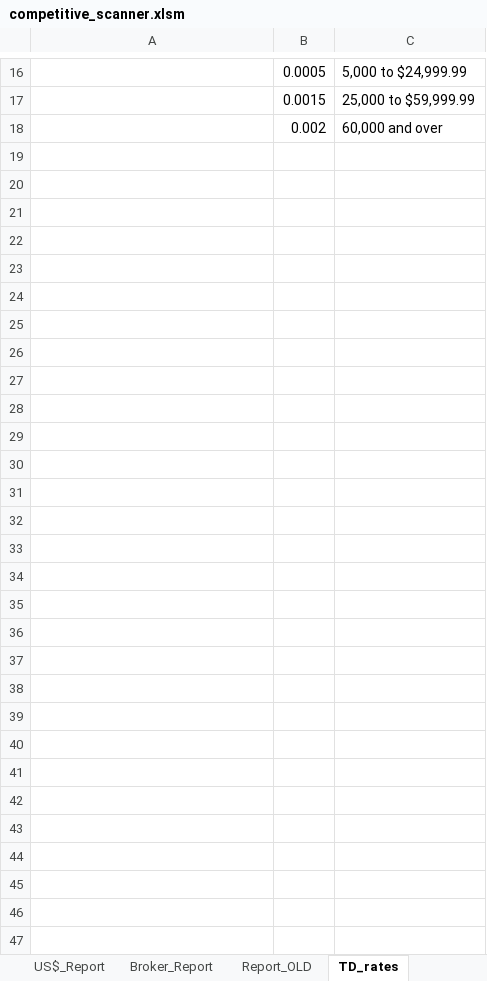
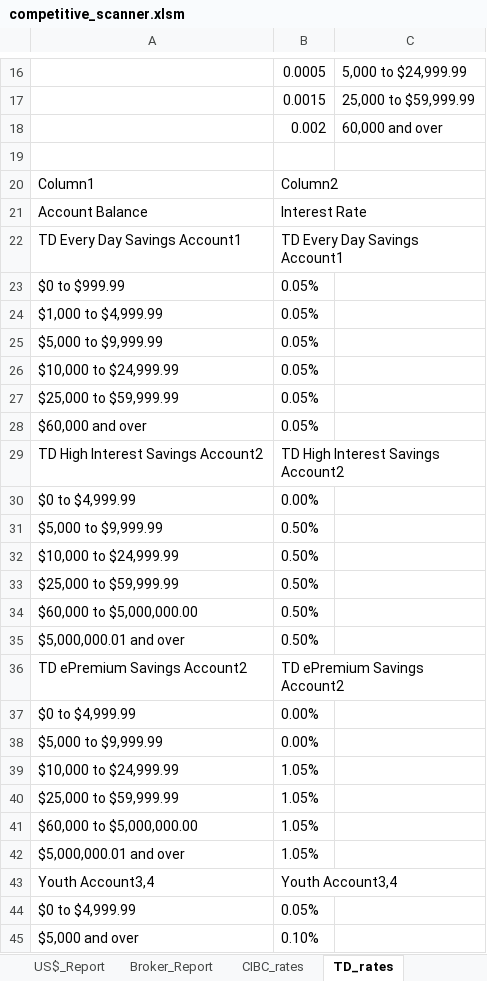
Before and after one commit to Strathhardie/Competitive-Tracker-Public, an Excel workbook: Excel Scanner/competitive_scanner.xlsm, sheet TD_rates, drawn as a sheet; only a part is shown, gaps mark what is left out; values as stored, in another font and other column widths than the file's, no borders; table styles not drawn; the diff names each change by its address in the sheet, - before the commit and + after, or states it on an @@ line.

Commit message:
Scan 13 Banks Retail Product Lists
This change:
 - Adds method for refreshing all data.
 - Adds methods for archiving current data.
 - Adds queries for retail Savings accounts from:
CIBC, TD, BMO, BNS, RBC, Simplii, ICICI,
NBC, Manulife, HSBC, CT, B2B, Medidian

Release 1

```diff
--- a/Excel Scanner/competitive_scanner.xlsm (sheet TD_rates)
+++ b/Excel Scanner/competitive_scanner.xlsm (sheet TD_rates)
-sheet tab: Report_OLD
+sheet tab: CIBC_rates
+row 19: (empty)
+row 20: Column1 | Column2
+row 21: Account Balance | Interest Rate
+row 22: TD Every Day Savings Account1 | TD Every Day Savings Account1
+row 23: $0 to $999.99 | 0.05%
+row 24: $1,000 to $4,999.99 | 0.05%
+row 25: $5,000 to $9,999.99 | 0.05%
+row 26: $10,000 to $24,999.99 | 0.05%
+row 27: $25,000 to $59,999.99 | 0.05%
+row 28: $60,000 and over | 0.05%
+row 29: TD High Interest Savings Account2 | TD High Interest Savings Account2
+row 30: $0 to $4,999.99 | 0.00%
+row 31: $5,000 to $9,999.99 | 0.50%
+row 32: $10,000 to $24,999.99 | 0.50%
+row 33: $25,000 to $59,999.99 | 0.50%
+row 34: $60,000 to $5,000,000.00 | 0.50%
+row 35: $5,000,000.01 and over | 0.50%
+row 36: TD ePremium Savings Account2 | TD ePremium Savings Account2
+row 37: $0 to $4,999.99 | 0.00%
+row 38: $5,000 to $9,999.99 | 0.00%
+row 39: $10,000 to $24,999.99 | 1.05%
+row 40: $25,000 to $59,999.99 | 1.05%
+row 41: $60,000 to $5,000,000.00 | 1.05%
+row 42: $5,000,000.01 and over | 1.05%
+row 43: Youth Account3,4 | Youth Account3,4
+row 44: $0 to $4,999.99 | 0.05%
+row 45: $5,000 and over | 0.10%
```
Also changed, not shown: sheet Retail_Report, sheet CT_rates, sheet Simplii_rates, sheet Manulife_rates, sheet B2B_rates, sheet Menu, 1 more sheet, other sheet tabs, formulas that keep their value, charts or pictures, 6 other files.
